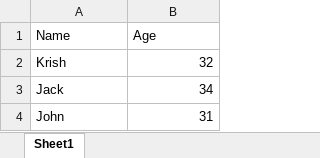
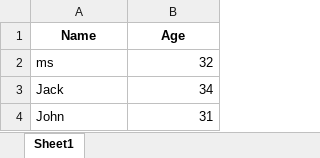
Before and after one commit to N-MohammedShakeel/Python_Bootcamp, an Excel workbook: 10-Data Analysis With Python/data.xlsx, sheet Sheet1, drawn as a sheet; values as stored, in another font and other column widths than the file's, no borders; the diff names each change by its address in the sheet, - before the commit and + after, or states it on an @@ line.

```diff
--- a/10-Data Analysis With Python/data.xlsx (sheet Sheet1)
+++ b/10-Data Analysis With Python/data.xlsx (sheet Sheet1)
@@ A1:B1 bold: off → on, alignment: left → center @@
-A2 (Name): Krish
+A2 (Name): ms
```
Also changed, not shown: 5 other files.
